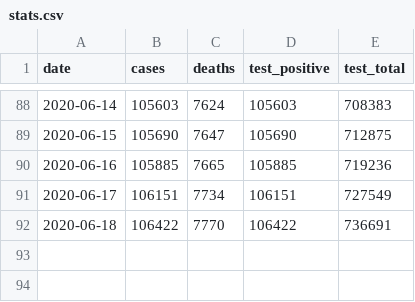
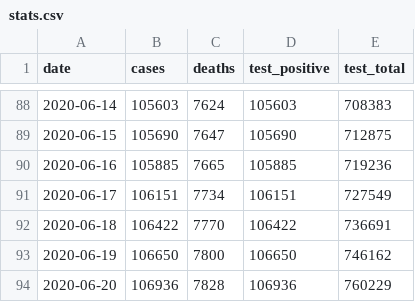
Before and after one commit to rscarvalho/coronavirus-daily-report, a CSV file: stats.csv, drawn as a sheet; only a part is shown, gaps mark what is left out; the diff names each change by its address in the sheet, - before the commit and + after, or states it on an @@ line.

```diff
--- a/stats.csv
+++ b/stats.csv
+row 93: 2020-06-19 | 106650 | 7800 | 106650 | 746162
+row 94: 2020-06-20 | 106936 | 7828 | 106936 | 760229
```
Also changed, not shown: 1 other file.
